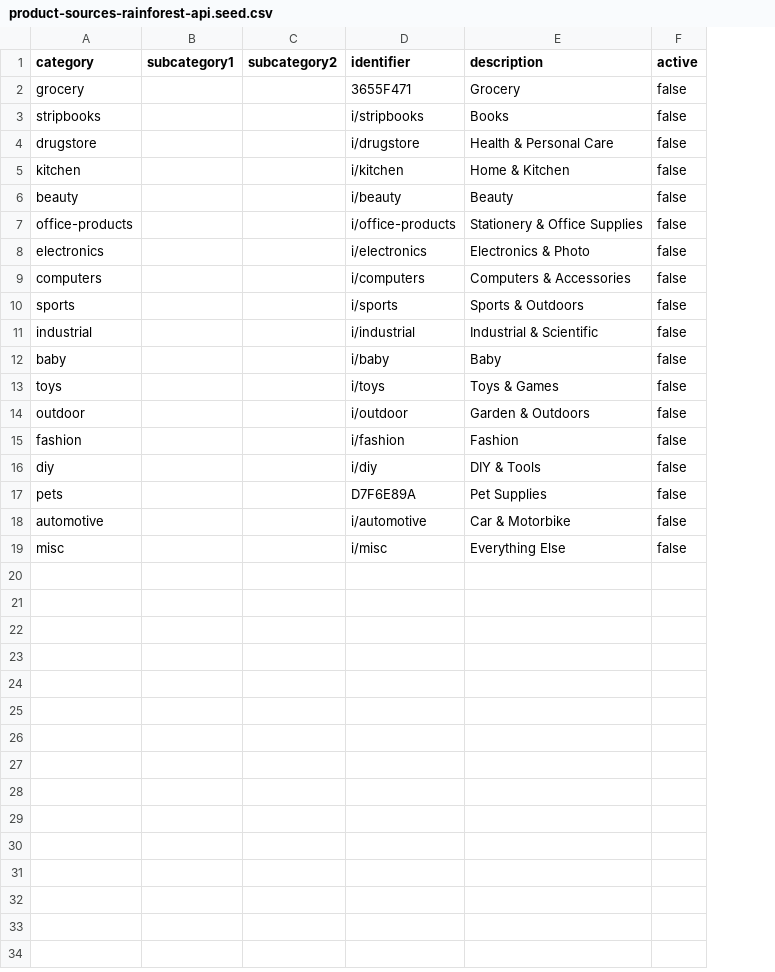
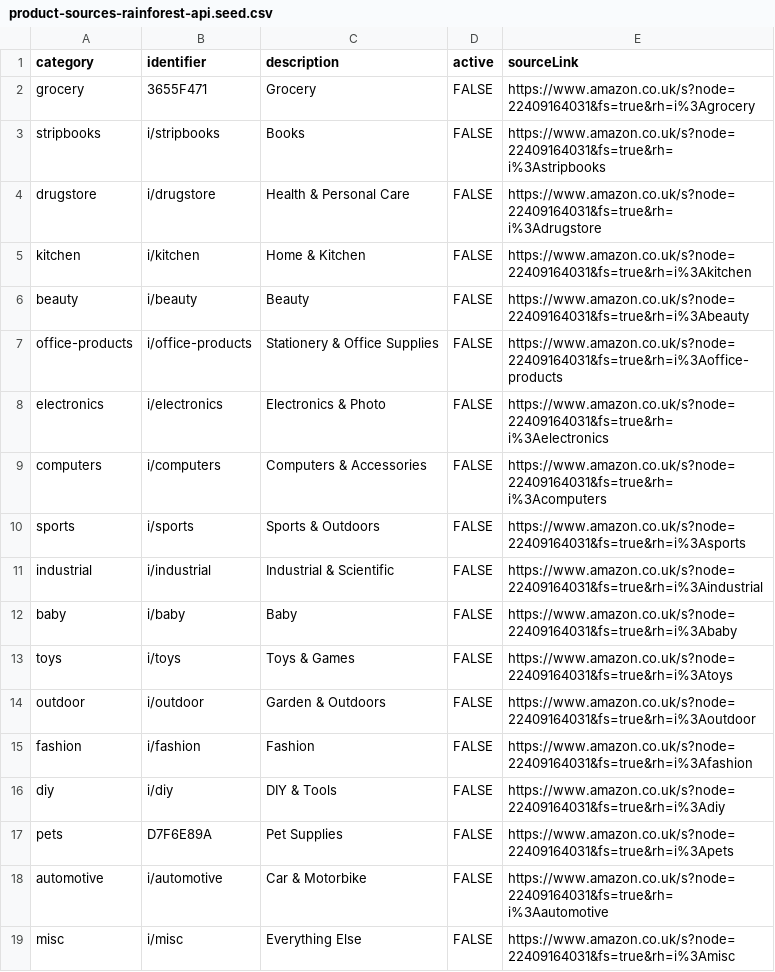
Before and after one commit to GiveMeChoice/gmc-backend, a CSV file: libs/database/seeds/product-sources-rainforest-api.seed.csv, drawn as a sheet; removed rows and columns are numbered as before the commit, all else as after; the diff names each change by its address in the sheet, - before the commit and + after, or states it on an @@ line.

```diff
--- a/libs/database/seeds/product-sources-rainforest-api.seed.csv
+++ b/libs/database/seeds/product-sources-rainforest-api.seed.csv
-column B (subcategory1), empty
-column C (subcategory2), empty
+column E (sourceLink), rows 2-19: https://www.amazon.co.uk/s?node=22409164031&fs=true&rh=i%3Agrocery | https://www.amazon.co.uk/s?node=22409164031&fs=true&rh=i%3Astripbooks | https://www.amazon.co.uk/s?node=22409164031&fs=true&rh=i%3Adrugstore | https://www.amazon.co.uk/s?node=22409164031&fs=true&rh=i%3Akitchen | https://www.amazon.co.uk/s?node=22409164031&fs=true&rh=i%3Abeauty | https://www.amazon.co.uk/s?node=22409164031&fs=true&rh=i%3Aoffice-products | https://www.amazon.co.uk/s?node=22409164031&fs=true&rh=i%3Aelectronics | https://www.amazon.co.uk/s?node=22409164031&fs=true&rh=i%3Acomputers | https://www.amazon.co.uk/s?node=22409164031&fs=true&rh=i%3Asports | https://www.amazon.co.uk/s?node=22409164031&fs=true&rh=i%3Aindustrial | https://www.amazon.co.uk/s?node=22409164031&fs=true&rh=i%3Ababy | https://www.amazon.co.uk/s?node=22409164031&fs=true&rh=i%3Atoys | https://www.amazon.co.uk/s?node=22409164031&fs=true&rh=i%3Aoutdoor | https://www.amazon.co.uk/s?node=22409164031&fs=true&rh=i%3Afashion | https://www.amazon.co.uk/s?node=22409164031&fs=true&rh=i%3Adiy | https://www.amazon.co.uk/s?node=22409164031&fs=true&rh=i%3Apets | https://www.amazon.co.uk/s?node=22409164031&fs=true&rh=i%3Aautomotive | https://www.amazon.co.uk/s?node=22409164031&fs=true&rh=i%3Amisc
-D2:D19 (active): false
+D2:D19 (active): FALSE
```
Also changed, not shown: 46 other files.
